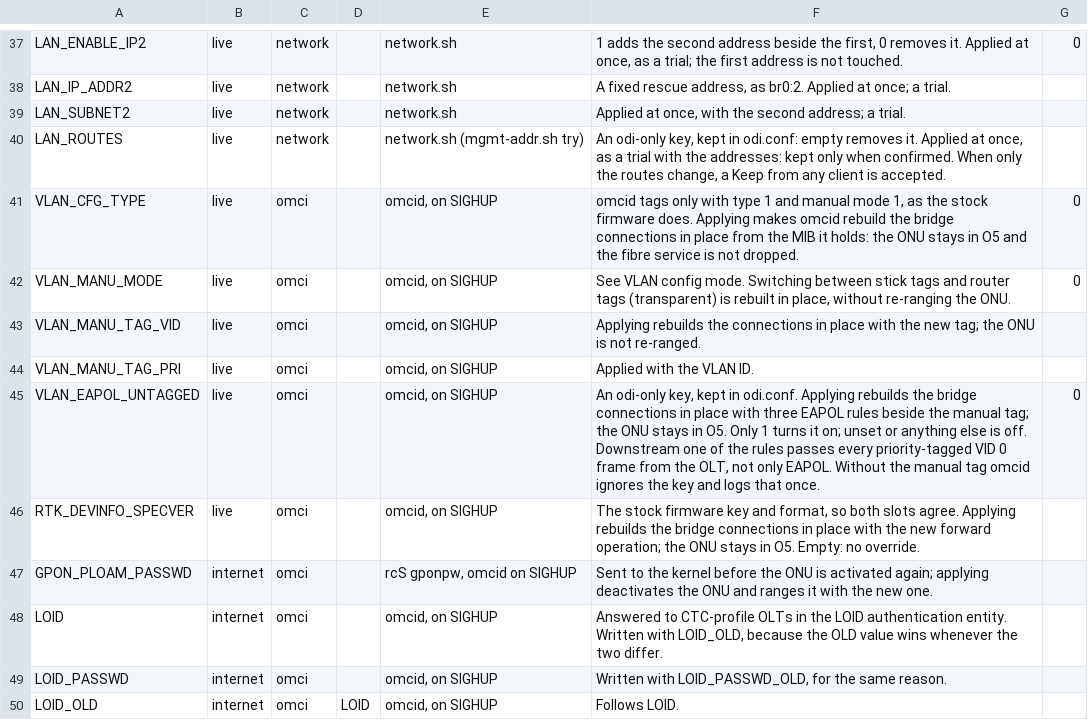
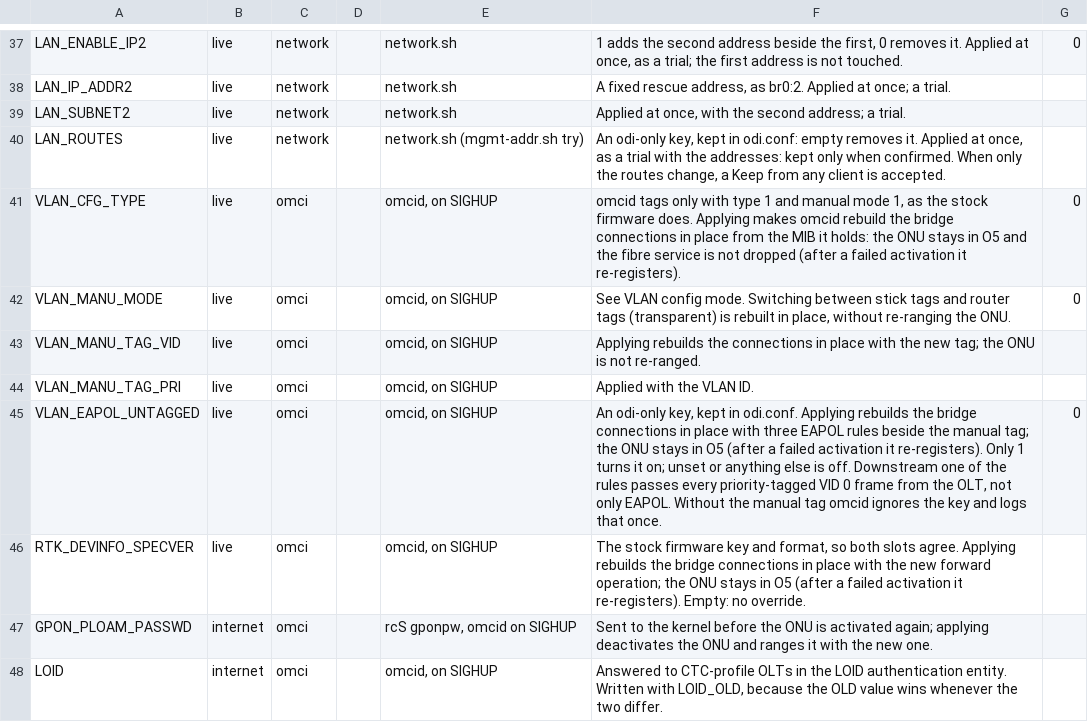
Before and after one commit to AndreZiviani/odi-ui, a TSV file: schema/settings.tsv, drawn as a sheet; only a part is shown, gaps mark what is left out; the shorter side is filled out with more unchanged rows.

Commit message:
docs: a VLAN apply keeps O5 only after a working activation
The descriptions of VLAN_CFG_TYPE and the two other live VLAN keys said
the ONU stays in O5; after a failed activation the live apply
re-registers it all the same, and they now say so. The CHANGELOG adds
that a reload still running makes apply.sh exit 1, which the page shows
as a failed apply, and DESIGN.md says the wizard holds its button until
its writes are done, not until they worked.

It also rewraps the CHANGELOG entries and the DESIGN.md paragraph that
this branch left with lines past the width of the file.

```diff
--- a/schema/settings.tsv
+++ b/schema/settings.tsv
@@ -40,3 +40,3 @@ LAN_SUBNET2	live	network		network.sh	Applied at once, with the second address; a
 LAN_ROUTES	live	network		network.sh (mgmt-addr.sh try)	An odi-only key, kept in odi.conf: empty removes it. Applied at once, as a trial with the addresses: kept only when confirmed. When only the routes change, a Keep from any client is accepted.	
-VLAN_CFG_TYPE	live	omci		omcid, on SIGHUP	omcid tags only with type 1 and manual mode 1, as the stock firmware does. Applying makes omcid rebuild the bridge connections in place from the MIB it holds: the ONU stays in O5 and the fibre service is not dropped.	0
+VLAN_CFG_TYPE	live	omci		omcid, on SIGHUP	omcid tags only with type 1 and manual mode 1, as the stock firmware does. Applying makes omcid rebuild the bridge connections in place from the MIB it holds: the ONU stays in O5 and the fibre service is not dropped (after a failed activation it re-registers).	0
 VLAN_MANU_MODE	live	omci		omcid, on SIGHUP	See VLAN config mode. Switching between stick tags and router tags (transparent) is rebuilt in place, without re-ranging the ONU.	0
@@ -44,4 +44,4 @@ VLAN_MANU_TAG_VID	live	omci		omcid, on SIGHUP	Applying rebuilds the connections
 VLAN_MANU_TAG_PRI	live	omci		omcid, on SIGHUP	Applied with the VLAN ID.	
-VLAN_EAPOL_UNTAGGED	live	omci		omcid, on SIGHUP	An odi-only key, kept in odi.conf. Applying rebuilds the bridge connections in place with three EAPOL rules beside the manual tag; the ONU stays in O5. Only 1 turns it on; unset or anything else is off. Downstream one of the rules passes every priority-tagged VID 0 frame from the OLT, not only EAPOL. Without the manual tag omcid ignores the key and logs that once.	0
-RTK_DEVINFO_SPECVER	live	omci		omcid, on SIGHUP	The stock firmware key and format, so both slots agree. Applying rebuilds the bridge connections in place with the new forward operation; the ONU stays in O5. Empty: no override.	
+VLAN_EAPOL_UNTAGGED	live	omci		omcid, on SIGHUP	An odi-only key, kept in odi.conf. Applying rebuilds the bridge connections in place with three EAPOL rules beside the manual tag; the ONU stays in O5 (after a failed activation it re-registers). Only 1 turns it on; unset or anything else is off. Downstream one of the rules passes every priority-tagged VID 0 frame from the OLT, not only EAPOL. Without the manual tag omcid ignores the key and logs that once.	0
+RTK_DEVINFO_SPECVER	live	omci		omcid, on SIGHUP	The stock firmware key and format, so both slots agree. Applying rebuilds the bridge connections in place with the new forward operation; the ONU stays in O5 (after a failed activation it re-registers). Empty: no override.	
 GPON_PLOAM_PASSWD	internet	omci		rcS gponpw, omcid on SIGHUP	Sent to the kernel before the ONU is activated again; applying deactivates the ONU and ranges it with the new one.	
```
Also changed, not shown: 2 other files.
